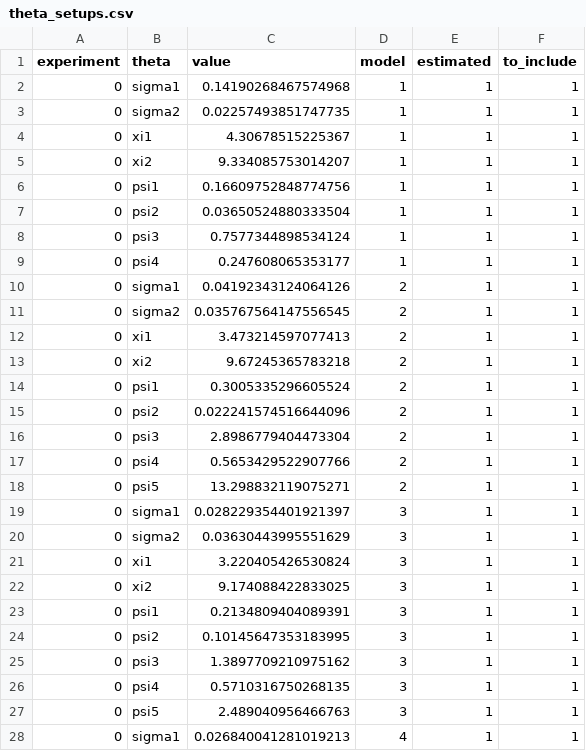
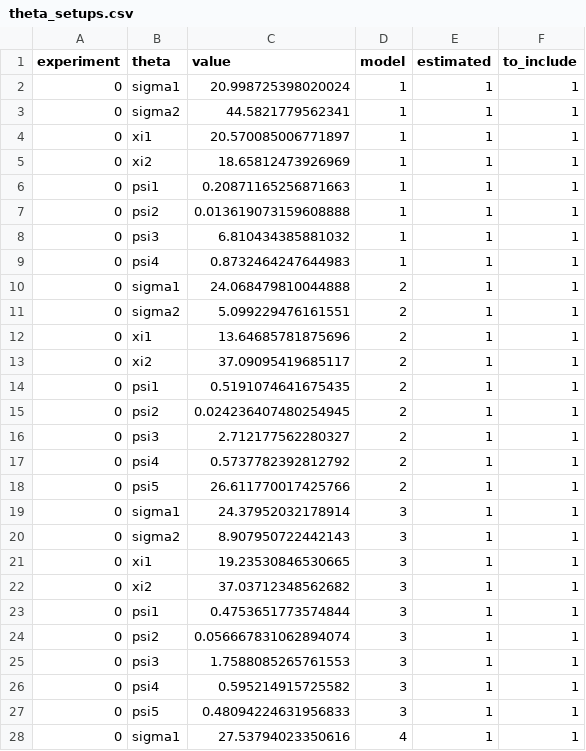
Before and after one commit to odemodelselection/sw_test, a CSV file: data/theta_setups.csv, drawn as a sheet; only a part is shown; the diff covers the shown part only.

```diff
--- a/data/theta_setups.csv
+++ b/data/theta_setups.csv
@@ -1,28 +1,28 @@
 experiment,theta,value,model,estimated,to_include
-0,sigma1,0.14190268467574968,1,1,1
-0,sigma2,0.02257493851747735,1,1,1
-0,xi1,4.30678515225367,1,1,1
-0,xi2,9.334085753014207,1,1,1
-0,psi1,0.16609752848774756,1,1,1
-0,psi2,0.03650524880333504,1,1,1
-0,psi3,0.7577344898534124,1,1,1
-0,psi4,0.247608065353177,1,1,1
-0,sigma1,0.04192343124064126,2,1,1
-0,sigma2,0.035767564147556545,2,1,1
-0,xi1,3.473214597077413,2,1,1
-0,xi2,9.67245365783218,2,1,1
-0,psi1,0.3005335296605524,2,1,1
-0,psi2,0.022241574516644096,2,1,1
-0,psi3,2.8986779404473304,2,1,1
-0,psi4,0.5653429522907766,2,1,1
-0,psi5,13.298832119075271,2,1,1
-0,sigma1,0.028229354401921397,3,1,1
-0,sigma2,0.03630443995551629,3,1,1
-0,xi1,3.220405426530824,3,1,1
-0,xi2,9.174088422833025,3,1,1
-0,psi1,0.2134809404089391,3,1,1
-0,psi2,0.10145647353183995,3,1,1
-0,psi3,1.3897709210975162,3,1,1
-0,psi4,0.5710316750268135,3,1,1
-0,psi5,2.489040956466763,3,1,1
-0,sigma1,0.026840041281019213,4,1,1
+0,sigma1,20.998725398020024,1,1,1
+0,sigma2,44.5821779562341,1,1,1
+0,xi1,20.570085006771897,1,1,1
+0,xi2,18.65812473926969,1,1,1
+0,psi1,0.20871165256871663,1,1,1
+0,psi2,0.013619073159608888,1,1,1
+0,psi3,6.810434385881032,1,1,1
+0,psi4,0.8732464247644983,1,1,1
+0,sigma1,24.068479810044888,2,1,1
+0,sigma2,5.099229476161551,2,1,1
+0,xi1,13.64685781875696,2,1,1
+0,xi2,37.09095419685117,2,1,1
+0,psi1,0.5191074641675435,2,1,1
+0,psi2,0.024236407480254945,2,1,1
+0,psi3,2.712177562280327,2,1,1
+0,psi4,0.5737782392812792,2,1,1
+0,psi5,26.611770017425766,2,1,1
+0,sigma1,24.37952032178914,3,1,1
+0,sigma2,8.907950722442143,3,1,1
+0,xi1,19.23530846530665,3,1,1
+0,xi2,37.03712348562682,3,1,1
+0,psi1,0.4753651773574844,3,1,1
+0,psi2,0.056667831062894074,3,1,1
+0,psi3,1.7588085265761553,3,1,1
+0,psi4,0.595214915725582,3,1,1
+0,psi5,0.48094224631956833,3,1,1
+0,sigma1,27.53794023350616,4,1,1
```
Also changed, not shown: 8 edited cells elsewhere in this file, data/data.csv, data/estimation_setups.csv, 3 other files.
